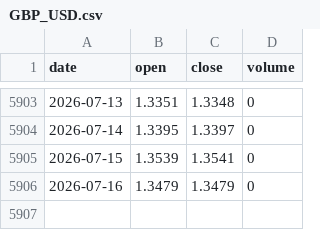
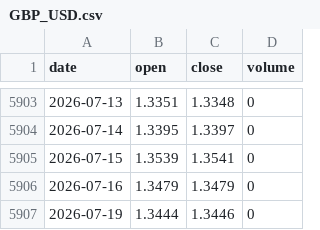
Before and after one commit to tzjtan/historical-stock-data, a CSV file: data/GBP_USD.csv, drawn as a sheet; only a part is shown, gaps mark what is left out.

Commit message:
Update data — 2026-07-21 (14 files)

```diff
--- a/data/GBP_USD.csv
+++ b/data/GBP_USD.csv
@@ -5906 +5906,2 @@ date,open,close,volume
 2026-07-16,1.3479,1.3479,0
+2026-07-19,1.3444,1.3446,0
```
Also changed, not shown: data/DXY.csv, data/GOLD.csv, 2 other files.
